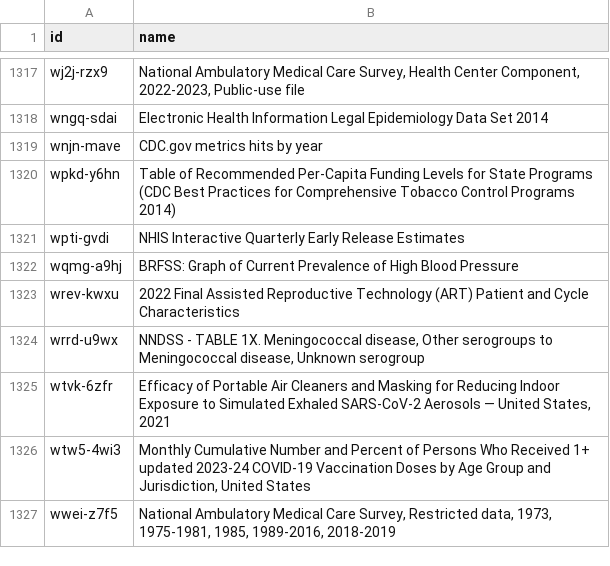
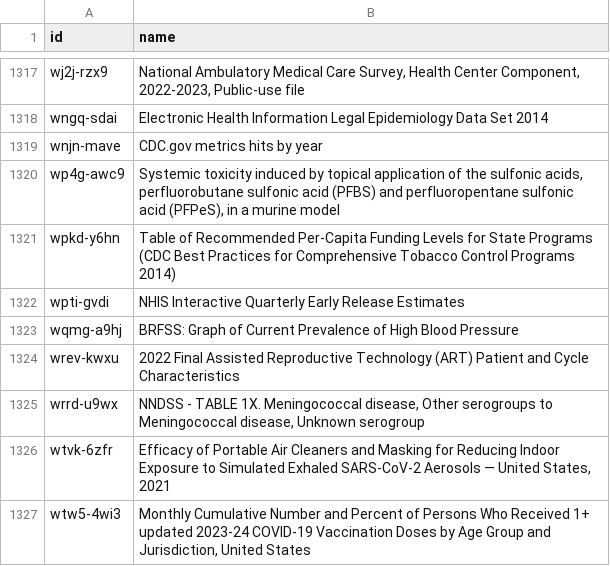
Before and after one commit to jemory/cdc-data-changes, a CSV file: exported_data/cdc-data-names.csv, drawn as a sheet; only a part is shown, gaps mark what is left out; the shorter side is filled out with more unchanged rows.

```diff
--- a/exported_data/cdc-data-names.csv
+++ b/exported_data/cdc-data-names.csv
@@ -1319,2 +1319,3 @@ wngq-sdai,Electronic Health Information Legal Epidemiology Data Set 2014
 wnjn-mave,CDC.gov metrics hits by year
+wp4g-awc9,"Systemic toxicity induced by topical application of the sulfonic acids, perfluorobutane sulfonic acid (PFBS) and perfluoropentane sulfonic acid (PFPeS), in a murine model"
 wpkd-y6hn,Table of Recommended Per-Capita Funding Levels for State Programs (CDC Best Practices for Comprehensive Tobacco Control Programs 2014)
```
Also changed, not shown: 3 other files.
